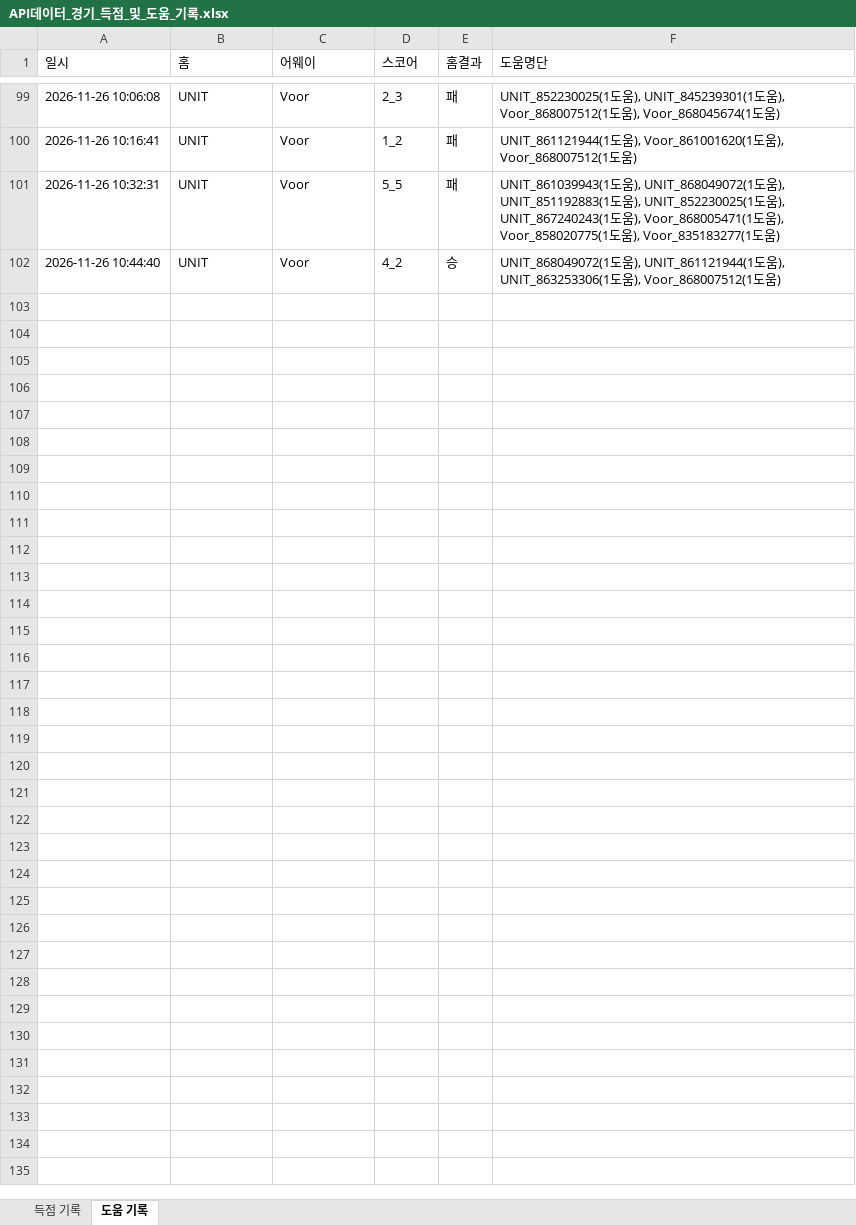
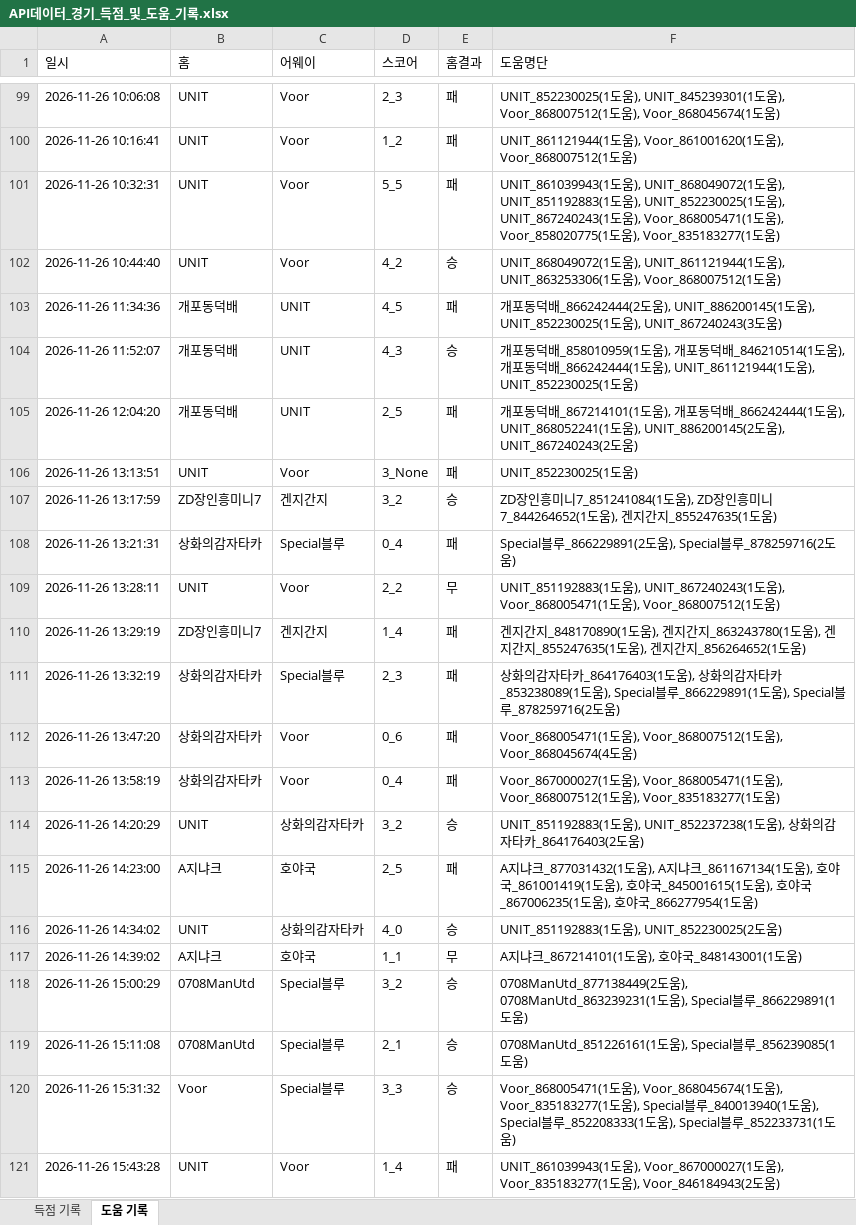
Before and after one commit to xldyxl/all-star-league, an Excel workbook: API데이터_경기_득점_및_도움_기록.xlsx, sheet 도움 기록, drawn as a sheet; only a part is shown, gaps mark what is left out; values as stored, in another font and other column widths than the file's, no borders; the diff names each change by its address in the sheet, - before the commit and + after, or states it on an @@ line.

```diff
--- a/API데이터_경기_득점_및_도움_기록.xlsx (sheet 도움 기록)
+++ b/API데이터_경기_득점_및_도움_기록.xlsx (sheet 도움 기록)
+row 103: 2026-11-26 11:34:36 | 개포동덕배 | UNIT | 4_5 | 패 | 개포동덕배_866242444(2도움), UNIT_886200145(1도움), UNIT_852230025(1도움), UNIT_867240243(3도움)
+row 104: 2026-11-26 11:52:07 | 개포동덕배 | UNIT | 4_3 | 승 | 개포동덕배_858010959(1도움), 개포동덕배_846210514(1도움), 개포동덕배_866242444(1도움), UNIT_861121944(1도움), UNIT_852230025(1도움)
+row 105: 2026-11-26 12:04:20 | 개포동덕배 | UNIT | 2_5 | 패 | 개포동덕배_867214101(1도움), 개포동덕배_866242444(1도움), UNIT_868052241(1도움), UNIT_886200145(2도움), UNIT_867240243(2도움)
+row 106: 2026-11-26 13:13:51 | UNIT | Voor | 3_None | 패 | UNIT_852230025(1도움)
+row 107: 2026-11-26 13:17:59 | ZD장인흥미니7 | 겐지간지 | 3_2 | 승 | ZD장인흥미니7_851241084(1도움), ZD장인흥미니7_844264652(1도움), 겐지간지_855247635(1도움)
+row 108: 2026-11-26 13:21:31 | 상화의감자타카 | Special블루 | 0_4 | 패 | Special블루_866229891(2도움), Special블루_878259716(2도움)
+row 109: 2026-11-26 13:28:11 | UNIT | Voor | 2_2 | 무 | UNIT_851192883(1도움), UNIT_867240243(1도움), Voor_868005471(1도움), Voor_868007512(1도움)
+row 110: 2026-11-26 13:29:19 | ZD장인흥미니7 | 겐지간지 | 1_4 | 패 | 겐지간지_848170890(1도움), 겐지간지_863243780(1도움), 겐지간지_855247635(1도움), 겐지간지_856264652(1도움)
+row 111: 2026-11-26 13:32:19 | 상화의감자타카 | Special블루 | 2_3 | 패 | 상화의감자타카_864176403(1도움), 상화의감자타카_853238089(1도움), Special블루_866229891(1도움), Special블루_878259716(2도움)
+row 112: 2026-11-26 13:47:20 | 상화의감자타카 | Voor | 0_6 | 패 | Voor_868005471(1도움), Voor_868007512(1도움), Voor_868045674(4도움)
+row 113: 2026-11-26 13:58:19 | 상화의감자타카 | Voor | 0_4 | 패 | Voor_867000027(1도움), Voor_868005471(1도움), Voor_868007512(1도움), Voor_835183277(1도움)
+row 114: 2026-11-26 14:20:29 | UNIT | 상화의감자타카 | 3_2 | 승 | UNIT_851192883(1도움), UNIT_852237238(1도움), 상화의감자타카_864176403(2도움)
+row 115: 2026-11-26 14:23:00 | A지냐크 | 호야국 | 2_5 | 패 | A지냐크_877031432(1도움), A지냐크_861167134(1도움), 호야국_861001419(1도움), 호야국_845001615(1도움), 호야국_867006235(1도움), 호야국_866277954(1도움)
+row 116: 2026-11-26 14:34:02 | UNIT | 상화의감자타카 | 4_0 | 승 | UNIT_851192883(1도움), UNIT_852230025(2도움)
+row 117: 2026-11-26 14:39:02 | A지냐크 | 호야국 | 1_1 | 무 | A지냐크_867214101(1도움), 호야국_848143001(1도움)
+row 118: 2026-11-26 15:00:29 | 0708ManUtd | Special블루 | 3_2 | 승 | 0708ManUtd_877138449(2도움), 0708ManUtd_863239231(1도움), Special블루_866229891(1도움)
+row 119: 2026-11-26 15:11:08 | 0708ManUtd | Special블루 | 2_1 | 승 | 0708ManUtd_851226161(1도움), Special블루_856239085(1도움)
+row 120: 2026-11-26 15:31:32 | Voor | Special블루 | 3_3 | 승 | Voor_868005471(1도움), Voor_868045674(1도움), Voor_835183277(1도움), Special블루_840013940(1도움), Special블루_852208333(1도움), Special블루_852233731(1도움)
+row 121: 2026-11-26 15:43:28 | UNIT | Voor | 1_4 | 패 | UNIT_861039943(1도움), Voor_867000027(1도움), Voor_835183277(1도움), Voor_846184943(2도움)
```
Also changed, not shown: sheet 득점 기록, Ranking_Data.xlsx, 12 other files.
